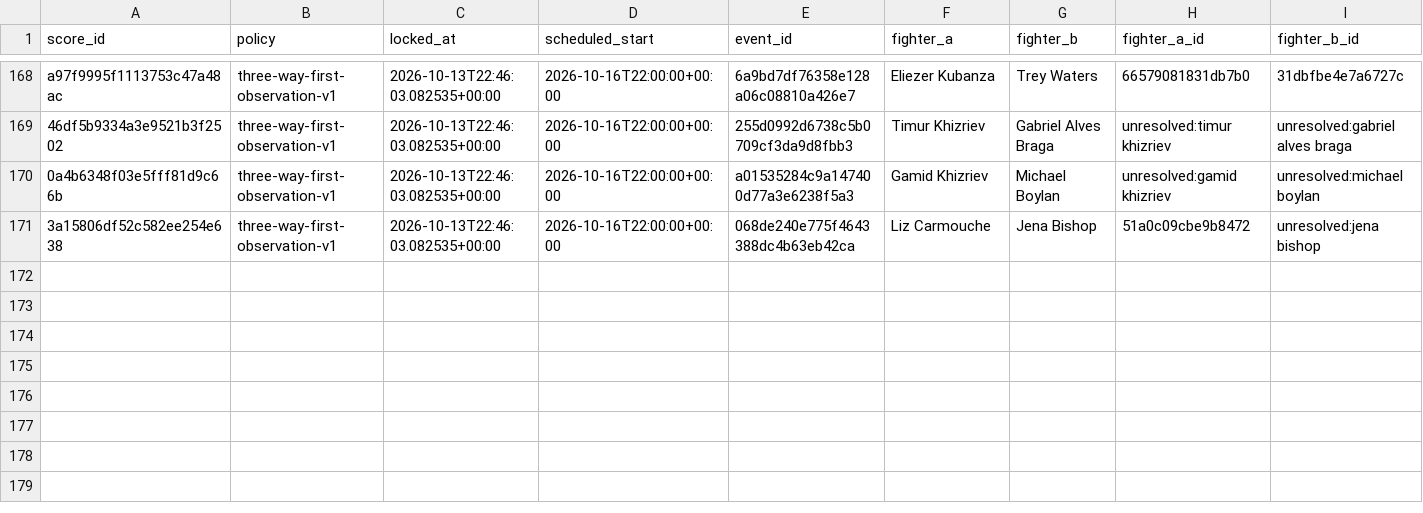
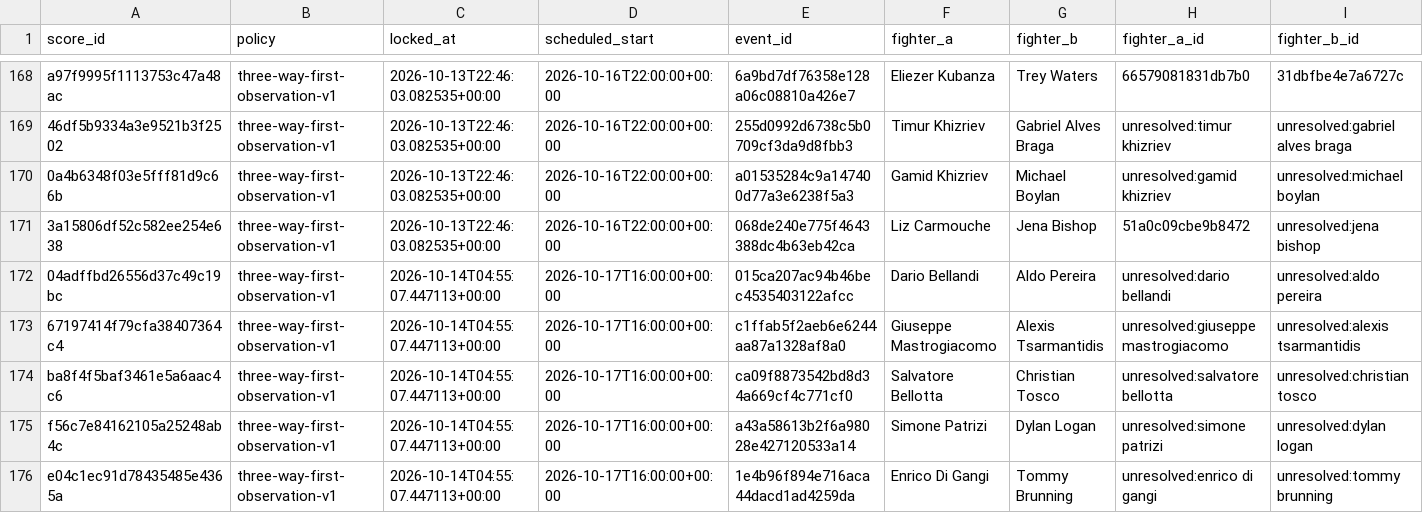
Before and after one commit to joshuakingsland/claude-fights, a CSV file: forward_predictions.csv, drawn as a sheet; only a part is shown, gaps mark what is left out; rows hold the shown columns only; the diff names each change by its address in the sheet, - before the commit and + after, or states it on an @@ line.

```diff
--- a/forward_predictions.csv
+++ b/forward_predictions.csv
+row 172: 04adffbd26556d37c49c19bc | three-way-first-observation-v1 | 2026-10-14T04:55:07.447113+00:00 | 2026-10-17T16:00:00+00:00 | 015ca207ac94b46bec4535403122afcc | Dario Bellandi | Aldo Pereira | unresolved:dario bellandi | unresolved:aldo pereira
+row 173: 67197414f79cfa38407364c4 | three-way-first-observation-v1 | 2026-10-14T04:55:07.447113+00:00 | 2026-10-17T16:00:00+00:00 | c1ffab5f2aeb6e6244aa87a1328af8a0 | Giuseppe Mastrogiacomo | Alexis Tsarmantidis | unresolved:giuseppe mastrogiacomo | unresolved:alexis tsarmantidis
+row 174: ba8f4f5baf3461e5a6aac4c6 | three-way-first-observation-v1 | 2026-10-14T04:55:07.447113+00:00 | 2026-10-17T16:00:00+00:00 | ca09f8873542bd8d34a669cf4c771cf0 | Salvatore Bellotta | Christian Tosco | unresolved:salvatore bellotta | unresolved:christian tosco
+row 175: f56c7e84162105a25248ab4c | three-way-first-observation-v1 | 2026-10-14T04:55:07.447113+00:00 | 2026-10-17T16:00:00+00:00 | a43a58613b2f6a98028e427120533a14 | Simone Patrizi | Dylan Logan | unresolved:simone patrizi | unresolved:dylan logan
+row 176: e04c1ec91d78435485e4365a | three-way-first-observation-v1 | 2026-10-14T04:55:07.447113+00:00 | 2026-10-17T16:00:00+00:00 | 1e4b96f894e716aca44dacd1ad4259da | Enrico Di Gangi | Tommy Brunning | unresolved:enrico di gangi | unresolved:tommy brunning
```
Also changed, not shown: odds_upcoming.csv, 9 other files.
